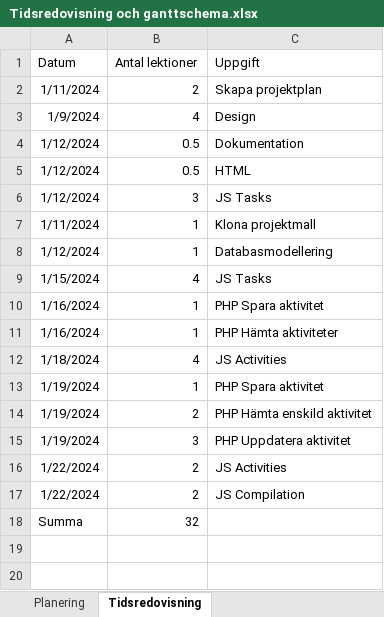
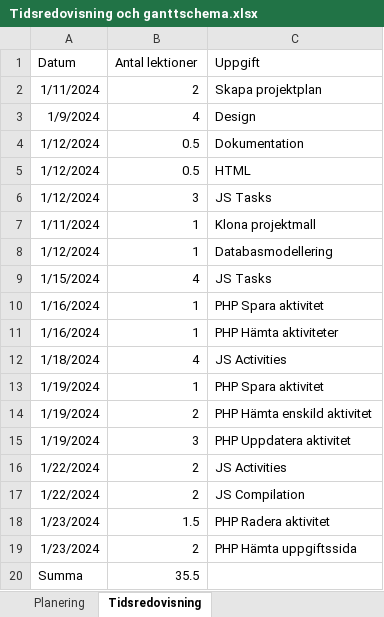
Before and after one commit to aliciakar/tidsredovisning, an Excel workbook: dokumentation/Tidsredovisning och ganttschema.xlsx, sheet Tidsredovisning, drawn as a sheet; values as stored, in another font and other column widths than the file's, no borders; table styles not drawn; addresses are those after the commit; the diff names each change by its address in the sheet, - before the commit and + after, or states it on an @@ line.

Commit message:
Hämta uppgifter sida och tester funkar

```diff
--- a/dokumentation/Tidsredovisning och ganttschema.xlsx (sheet Tidsredovisning)
+++ b/dokumentation/Tidsredovisning och ganttschema.xlsx (sheet Tidsredovisning)
+row 18: 1/23/2024 | 1.5 | PHP Radera aktivitet
+row 19: 1/23/2024 | 2 | PHP Hämta uppgiftssida
-B20 (Antal lektioner): 32
+B20 (Antal lektioner): 35.5
```
Also changed, not shown: 3 other files.
